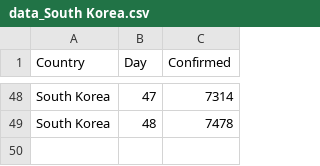
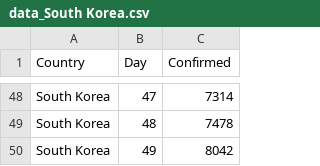
Before and after one commit to gamlj/gamlj_docsource, a CSV file: data/corona/data_South Korea.csv, drawn as a sheet; only a part is shown, gaps mark what is left out.

```diff
--- a/data/corona/data_South Korea.csv
+++ b/data/corona/data_South Korea.csv
@@ -49 +49,2 @@
 "South Korea",48,7478
+"South Korea",49,8042
```
Also changed, not shown: data/corona/data_Iran.csv, 1 other file.
